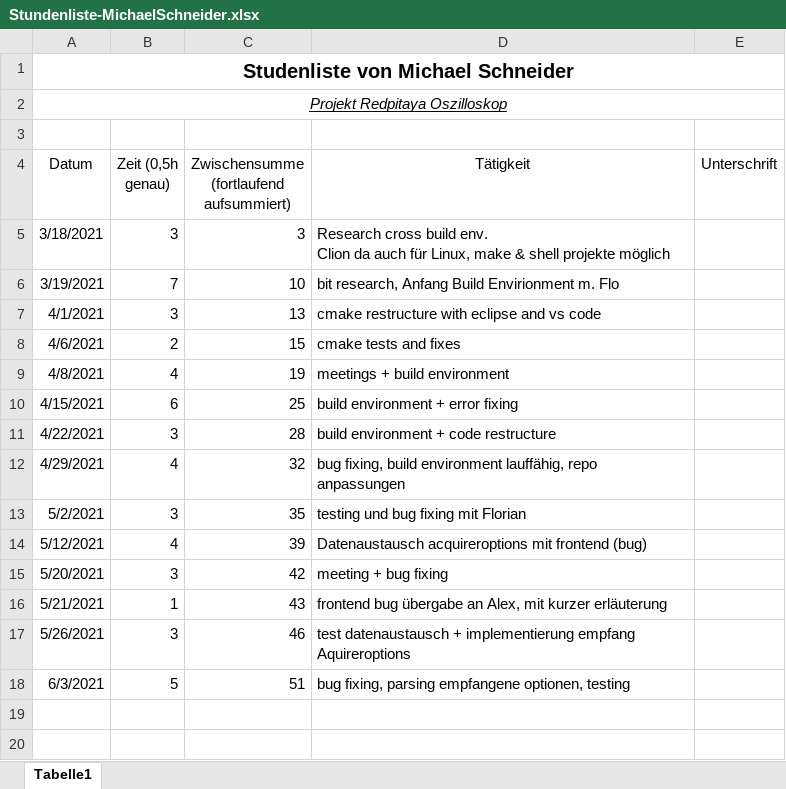
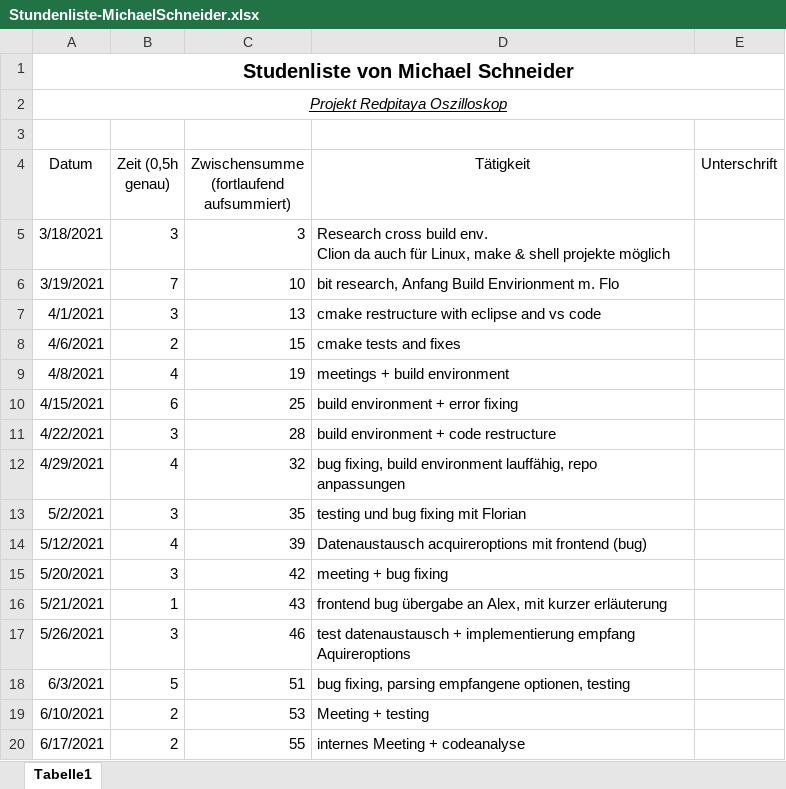
Before and after one commit to cSharpler2946/HSP-RPOSC-Redpitaya-Oszilloskop, an Excel workbook: stundenlisten/Stundenliste-MichaelSchneider.xlsx, sheet Tabelle1, drawn as a sheet; values as stored, in another font and other column widths than the file's, no borders; the diff names each change by its address in the sheet, - before the commit and + after, or states it on an @@ line.

Commit message:
updated hours

```diff
--- a/stundenlisten/Stundenliste-MichaelSchneider.xlsx (sheet Tabelle1)
+++ b/stundenlisten/Stundenliste-MichaelSchneider.xlsx (sheet Tabelle1)
+row 19: 6/10/2021 | 2 | 53 | Meeting + testing
+row 20: 6/17/2021 | 2 | 55 | internes Meeting + codeanalyse
```
